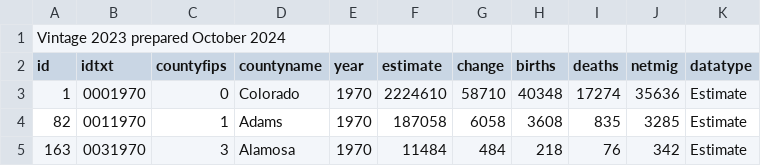
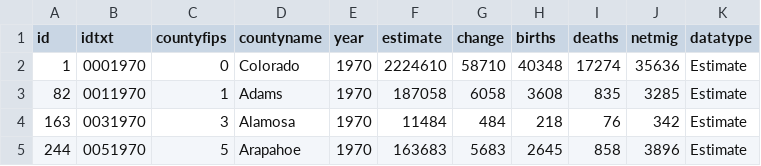
Before and after one commit to DavidNix/dougco-truth, a CSV file: components-change-county.csv, drawn as a sheet; only a part is shown; the shorter side is filled out with more unchanged rows.

```diff
--- a/components-change-county.csv
+++ b/components-change-county.csv
@@ -1,2 +1 @@
-Vintage 2023 prepared October 2024,,,,,,,,,,
 id,idtxt,countyfips,countyname,year,estimate,change,births,deaths,netmig,datatype
```
Also changed, not shown: 1 other file.
